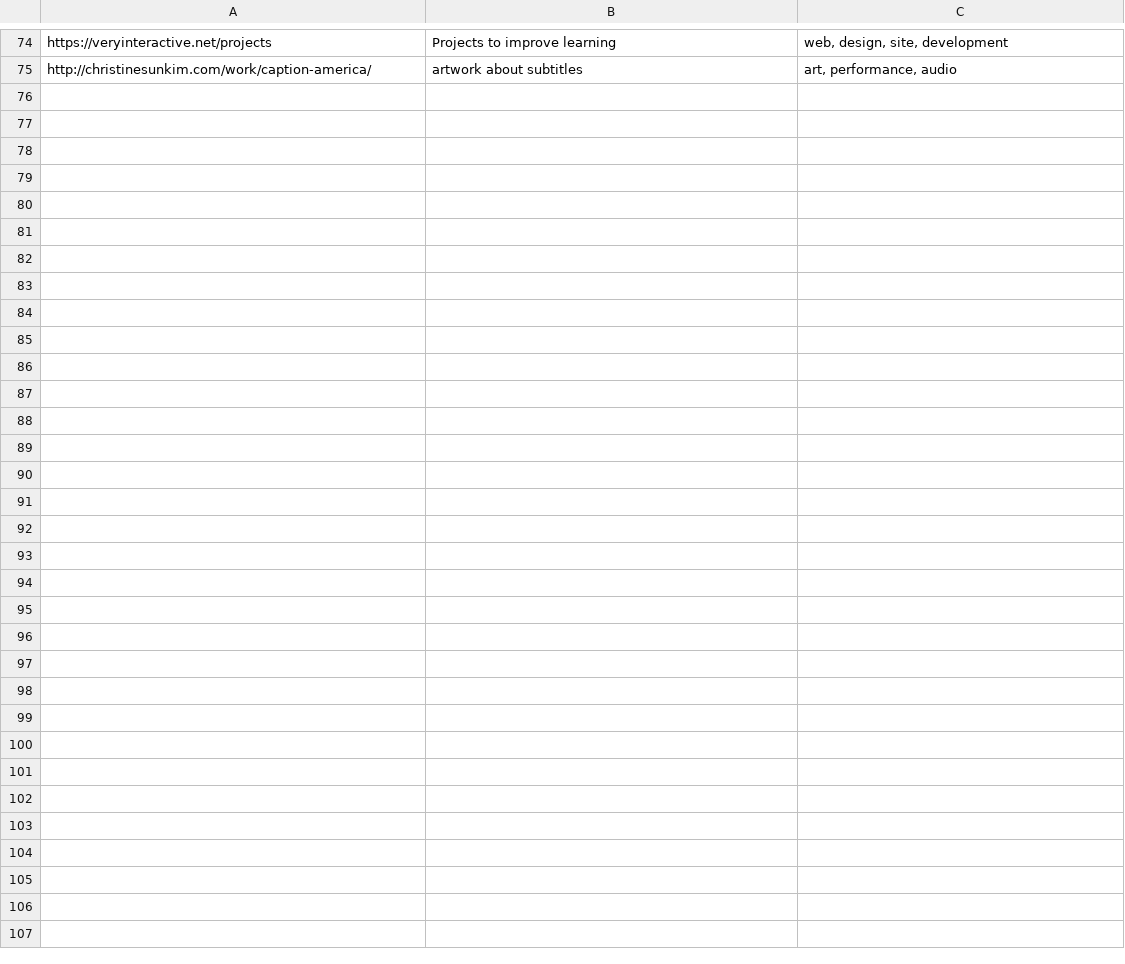
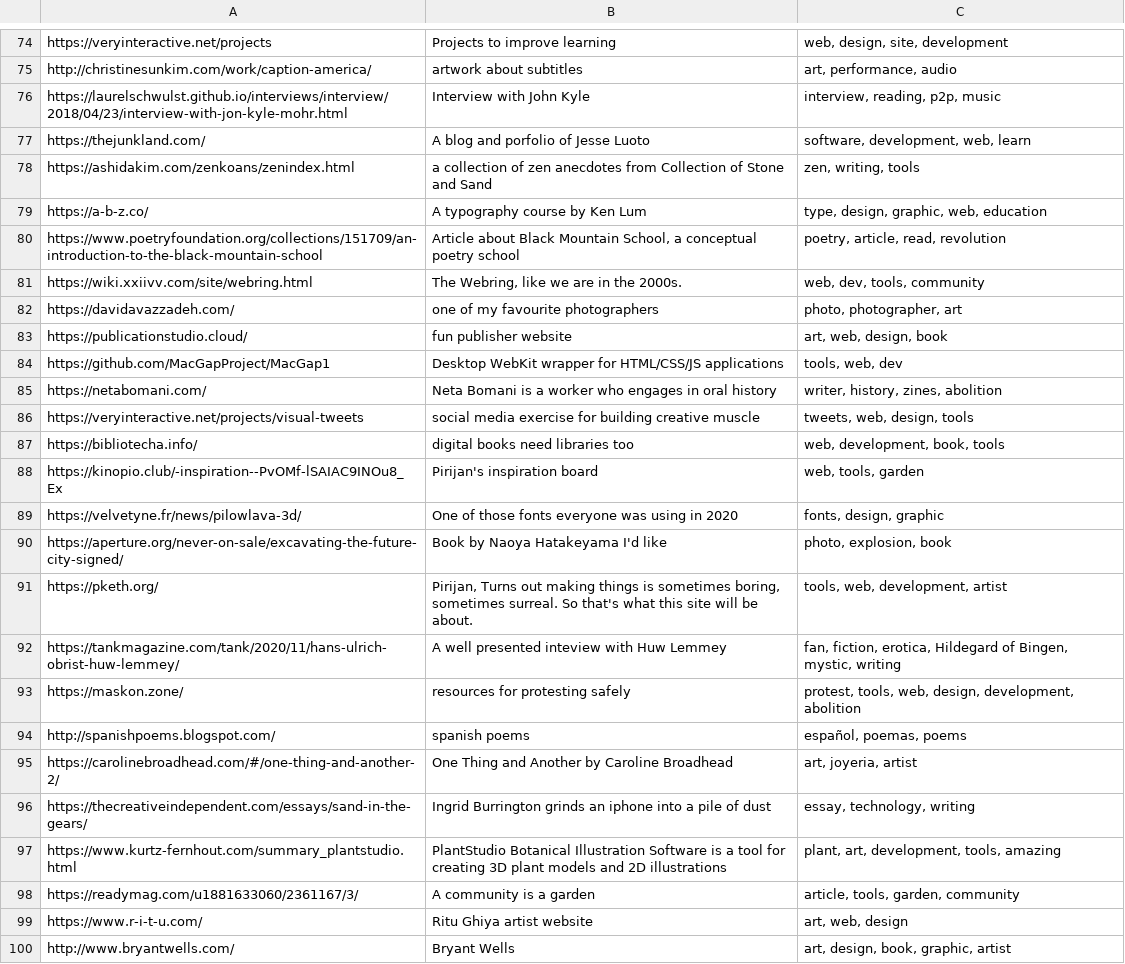
Before and after one commit to Louis-yes/chain, a CSV file: links.csv, drawn as a sheet; only a part is shown, gaps mark what is left out; the diff covers the shown part only; the diff names each change by its address in the sheet, - before the commit and + after, or states it on an @@ line.

Commit message:
Fed some links to the link beast added 25 new links

```diff
--- a/links.csv
+++ b/links.csv
+row 76: https://laurelschwulst.github.io/interviews/interview/2018/04/23/interview-with-jon-kyle-mohr.html | Interview with John Kyle | interview, reading, p2p, music
+row 77: https://thejunkland.com/ | A blog and porfolio of Jesse Luoto | software, development, web, learn
+row 78: https://ashidakim.com/zenkoans/zenindex.html | a collection of zen anecdotes from Collection of Stone and Sand | zen, writing, tools
+row 79: https://a-b-z.co/ | A typography course by Ken Lum | type, design, graphic, web, education
+row 80: https://www.poetryfoundation.org/collections/151709/an-introduction-to-the-black-mountain-school | Article about Black Mountain School, a conceptual poetry school | poetry, article, read, revolution
+row 81: https://wiki.xxiivv.com/site/webring.html | The Webring, like we are in the 2000s. | web, dev, tools, community
+row 82: https://davidavazzadeh.com/ | one of my favourite photographers | photo, photographer, art
+row 83: https://publicationstudio.cloud/ | fun publisher website | art, web, design, book
+row 84: https://github.com/MacGapProject/MacGap1 | Desktop WebKit wrapper for HTML/CSS/JS applications | tools, web, dev
+row 85: https://netabomani.com/ | Neta Bomani is a worker who engages in oral history | writer, history, zines, abolition
+row 86: https://veryinteractive.net/projects/visual-tweets | social media exercise for building creative muscle | tweets, web, design, tools
+row 87: https://bibliotecha.info/ | digital books need libraries too | web, development, book, tools
+row 88: https://kinopio.club/-inspiration--PvOMf-lSAIAC9INOu8_Ex | Pirijan's inspiration board | web, tools, garden
+row 89: https://velvetyne.fr/news/pilowlava-3d/ | One of those fonts everyone was using in 2020 | fonts, design, graphic
+row 90: https://aperture.org/never-on-sale/excavating-the-future-city-signed/ | Book by Naoya Hatakeyama I'd like | photo, explosion, book
+row 91: https://pketh.org/ | Pirijan, Turns out making things is sometimes boring, sometimes surreal. So that's what this site will be about. | tools, web, development, artist
+row 92: https://tankmagazine.com/tank/2020/11/hans-ulrich-obrist-huw-lemmey/ | A well presented inteview with Huw Lemmey | fan, fiction, erotica, Hildegard of Bingen, mystic, writing
+row 93: https://maskon.zone/ | resources for protesting safely | protest, tools, web, design, development, abolition
+row 94: http://spanishpoems.blogspot.com/ | spanish poems | español, poemas, poems
+row 95: https://carolinebroadhead.com/#/one-thing-and-another-2/ | One Thing and Another by Caroline Broadhead | art, joyeria, artist
+row 96: https://thecreativeindependent.com/essays/sand-in-the-gears/ | Ingrid Burrington grinds an iphone into a pile of dust | essay, technology, writing
+row 97: https://www.kurtz-fernhout.com/summary_plantstudio.html | PlantStudio Botanical Illustration Software is a tool for creating 3D plant models and 2D illustrations | plant, art, development, tools, amazing
+row 98: https://readymag.com/u1881633060/2361167/3/ | A community is a garden | article, tools, garden, community
+row 99: https://www.r-i-t-u.com/ | Ritu Ghiya artist website | art, web, design
+row 100: http://www.bryantwells.com/ | Bryant Wells | art, design, book, graphic, artist
```
Also changed, not shown: 1 edited cell elsewhere in this file, 3 other files.
